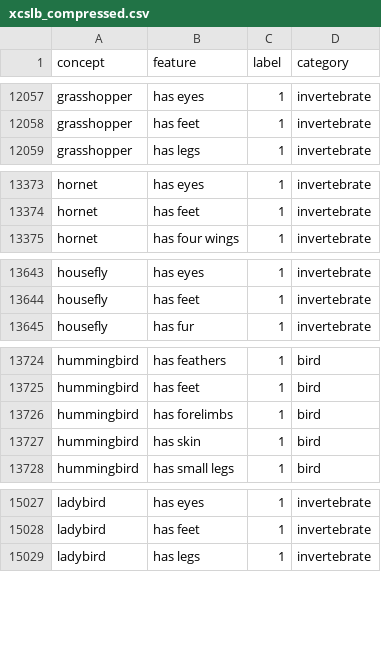
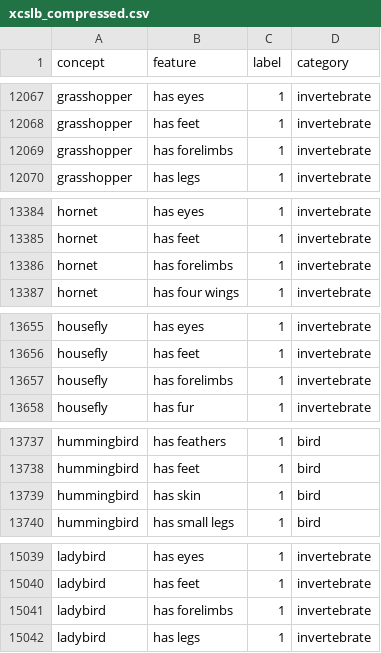
Before and after one commit to kanishkamisra/world, a CSV file: data/xcslb_compressed.csv, drawn as a sheet; only a part is shown, gaps mark what is left out; removed rows and columns are numbered as before the commit, all else as after; the diff covers the shown part only; the diff names each change by its address in the sheet, - before the commit and + after, or states it on an @@ line.

```diff
--- a/data/xcslb_compressed.csv
+++ b/data/xcslb_compressed.csv
+row 12069: grasshopper | has forelimbs | 1 | invertebrate
+row 13386: hornet | has forelimbs | 1 | invertebrate
+row 13657: housefly | has forelimbs | 1 | invertebrate
-row 13726: hummingbird | has forelimbs | 1 | bird
+row 15041: ladybird | has forelimbs | 1 | invertebrate
```
Also changed, not shown: 22 added rows and 1 removed row elsewhere in this file, 2 other files.
